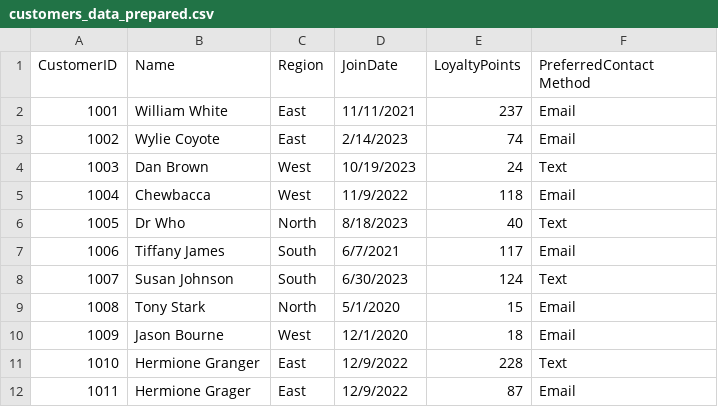
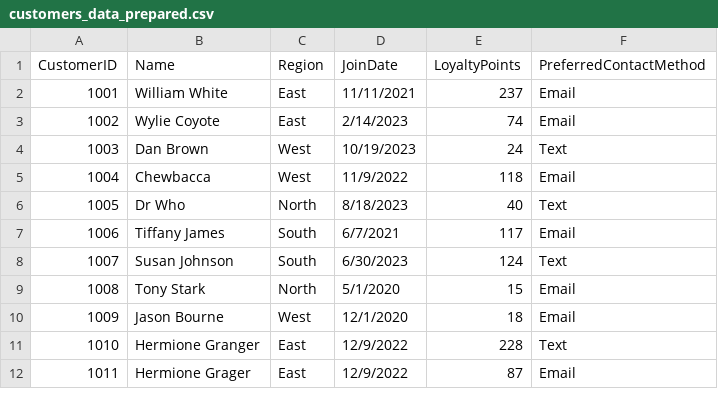
Before and after one commit to jillhumes/smart-sales-jillhumes, a CSV file: data/prepared/customers_data_prepared.csv, drawn as a sheet.

Commit message:
create data warehouse and load data into tables

```diff
--- a/data/prepared/customers_data_prepared.csv
+++ b/data/prepared/customers_data_prepared.csv
@@ -1,2 +1,2 @@
-CustomerID,Name,Region,JoinDate,LoyaltyPoints,PreferredContact Method
+CustomerID,Name,Region,JoinDate,LoyaltyPoints,PreferredContactMethod
 1001,William White,East,11/11/2021,237,Email
```
Also changed, not shown: 2 other files.
